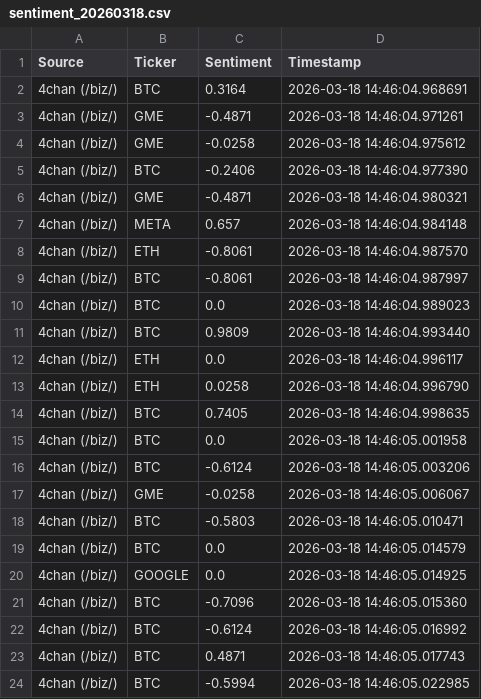
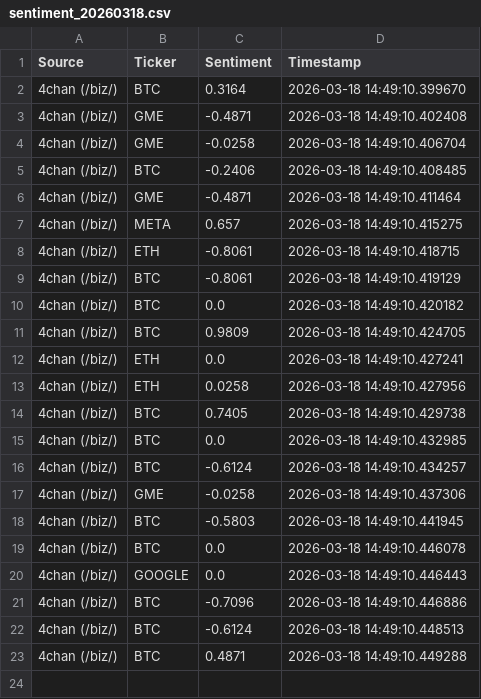
Before and after one commit to SLENDERX900/PYLearn, a CSV file: sentiment_20260318.csv, drawn as a sheet.

```diff
--- a/sentiment_20260318.csv
+++ b/sentiment_20260318.csv
@@ -1,24 +1,23 @@
 Source,Ticker,Sentiment,Timestamp
-4chan (/biz/),BTC,0.3164,2026-03-18 14:46:04.968691
-4chan (/biz/),GME,-0.4871,2026-03-18 14:46:04.971261
-4chan (/biz/),GME,-0.0258,2026-03-18 14:46:04.975612
-4chan (/biz/),BTC,-0.2406,2026-03-18 14:46:04.977390
-4chan (/biz/),GME,-0.4871,2026-03-18 14:46:04.980321
-4chan (/biz/),META,0.657,2026-03-18 14:46:04.984148
-4chan (/biz/),ETH,-0.8061,2026-03-18 14:46:04.987570
-4chan (/biz/),BTC,-0.8061,2026-03-18 14:46:04.987997
-4chan (/biz/),BTC,0.0,2026-03-18 14:46:04.989023
-4chan (/biz/),BTC,0.9809,2026-03-18 14:46:04.993440
-4chan (/biz/),ETH,0.0,2026-03-18 14:46:04.996117
-4chan (/biz/),ETH,0.0258,2026-03-18 14:46:04.996790
-4chan (/biz/),BTC,0.7405,2026-03-18 14:46:04.998635
-4chan (/biz/),BTC,0.0,2026-03-18 14:46:05.001958
-4chan (/biz/),BTC,-0.6124,2026-03-18 14:46:05.003206
-4chan (/biz/),GME,-0.0258,2026-03-18 14:46:05.006067
-4chan (/biz/),BTC,-0.5803,2026-03-18 14:46:05.010471
-4chan (/biz/),BTC,0.0,2026-03-18 14:46:05.014579
-4chan (/biz/),GOOGLE,0.0,2026-03-18 14:46:05.014925
-4chan (/biz/),BTC,-0.7096,2026-03-18 14:46:05.015360
-4chan (/biz/),BTC,-0.6124,2026-03-18 14:46:05.016992
-4chan (/biz/),BTC,0.4871,2026-03-18 14:46:05.017743
-4chan (/biz/),BTC,-0.5994,2026-03-18 14:46:05.022985
+4chan (/biz/),BTC,0.3164,2026-03-18 14:49:10.399670
+4chan (/biz/),GME,-0.4871,2026-03-18 14:49:10.402408
+4chan (/biz/),GME,-0.0258,2026-03-18 14:49:10.406704
+4chan (/biz/),BTC,-0.2406,2026-03-18 14:49:10.408485
+4chan (/biz/),GME,-0.4871,2026-03-18 14:49:10.411464
+4chan (/biz/),META,0.657,2026-03-18 14:49:10.415275
+4chan (/biz/),ETH,-0.8061,2026-03-18 14:49:10.418715
+4chan (/biz/),BTC,-0.8061,2026-03-18 14:49:10.419129
+4chan (/biz/),BTC,0.0,2026-03-18 14:49:10.420182
+4chan (/biz/),BTC,0.9809,2026-03-18 14:49:10.424705
+4chan (/biz/),ETH,0.0,2026-03-18 14:49:10.427241
+4chan (/biz/),ETH,0.0258,2026-03-18 14:49:10.427956
+4chan (/biz/),BTC,0.7405,2026-03-18 14:49:10.429738
+4chan (/biz/),BTC,0.0,2026-03-18 14:49:10.432985
+4chan (/biz/),BTC,-0.6124,2026-03-18 14:49:10.434257
+4chan (/biz/),GME,-0.0258,2026-03-18 14:49:10.437306
+4chan (/biz/),BTC,-0.5803,2026-03-18 14:49:10.441945
+4chan (/biz/),BTC,0.0,2026-03-18 14:49:10.446078
+4chan (/biz/),GOOGLE,0.0,2026-03-18 14:49:10.446443
+4chan (/biz/),BTC,-0.7096,2026-03-18 14:49:10.446886
+4chan (/biz/),BTC,-0.6124,2026-03-18 14:49:10.448513
+4chan (/biz/),BTC,0.4871,2026-03-18 14:49:10.449288
```
